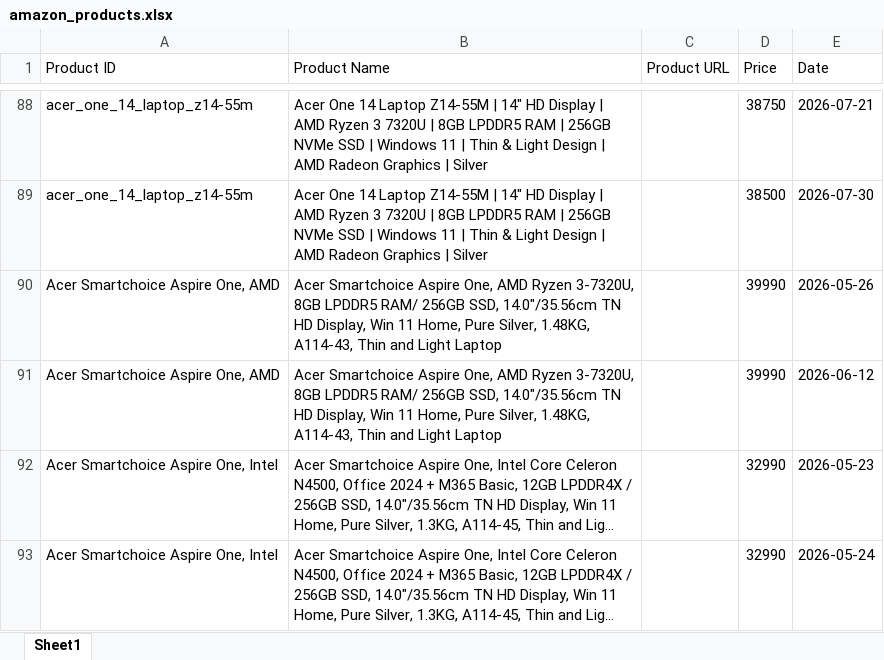
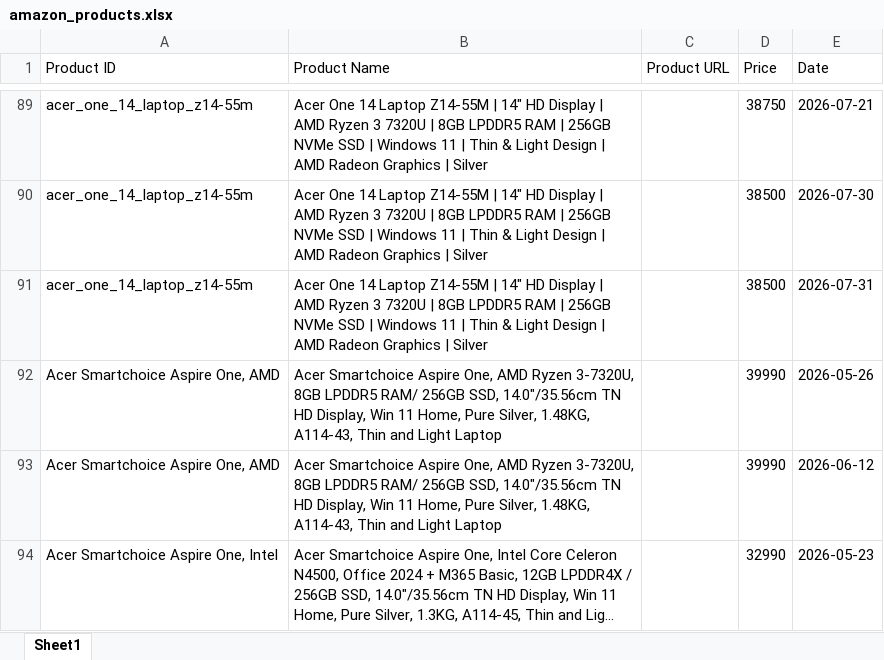
Before and after one commit to hanumanlasowjanya-cloud/amazon-price-tracking-project, an Excel workbook: amazon_products.xlsx, sheet Sheet1, drawn as a sheet; only a part is shown, gaps mark what is left out; the shorter side is filled out with more unchanged rows; long unchanged cells end in …; values as stored, in another font and other column widths than the file's, no borders; the diff covers the shown part only; the diff names each change by its address in the sheet, - before the commit and + after, or states it on an @@ line.

```diff
--- a/amazon_products.xlsx (sheet Sheet1)
+++ b/amazon_products.xlsx (sheet Sheet1)
+row 91: acer_one_14_laptop_z14-55m | Acer One 14 Laptop Z14-55M | 14" HD Display | AMD Ryzen 3 7320U | 8GB LPDDR5 RAM | 256GB NVMe SSD | Windows 11 | Thin & Light Design | AMD Radeon Graphics | Silver |  | 38500 | 2026-07-31
```
Also changed, not shown: 16 added rows elsewhere in this sheet.
